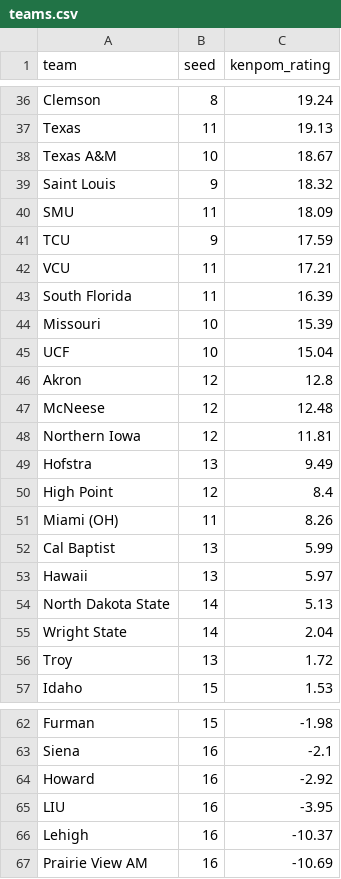
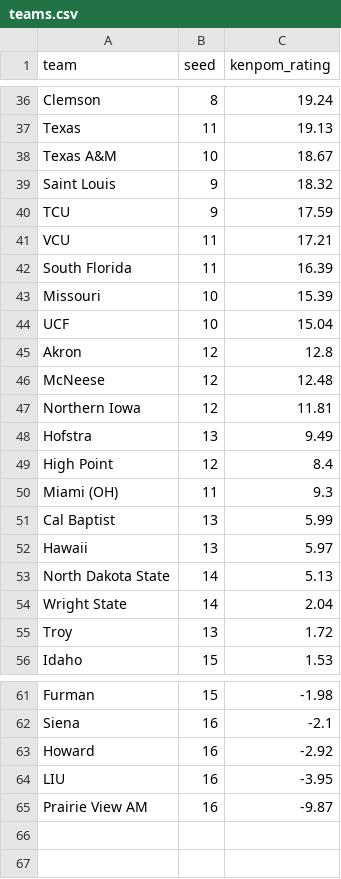
Before and after one commit to swagner7/madness_survivor, a CSV file: data/teams.csv, drawn as a sheet; only a part is shown, gaps mark what is left out.

Commit message:
data update from 3/18

```diff
--- a/data/teams.csv
+++ b/data/teams.csv
@@ -39,3 +39,2 @@ Texas A&M,10,18.67,
 Saint Louis,9,18.32,
-SMU,11,18.09,
 TCU,9,17.59,
@@ -50,3 +49,3 @@ Hofstra,13,9.49,
 High Point,12,8.4,
-Miami (OH),11,8.26,
+Miami (OH),11,9.3,
 Cal Baptist,13,5.99,
@@ -65,3 +64,2 @@ Howard,16,-2.92,
 LIU,16,-3.95,
-Lehigh,16,-10.37,
-Prairie View AM,16,-10.69,
+Prairie View AM,16,-9.87,
```
Also changed, not shown: data/games.csv.
